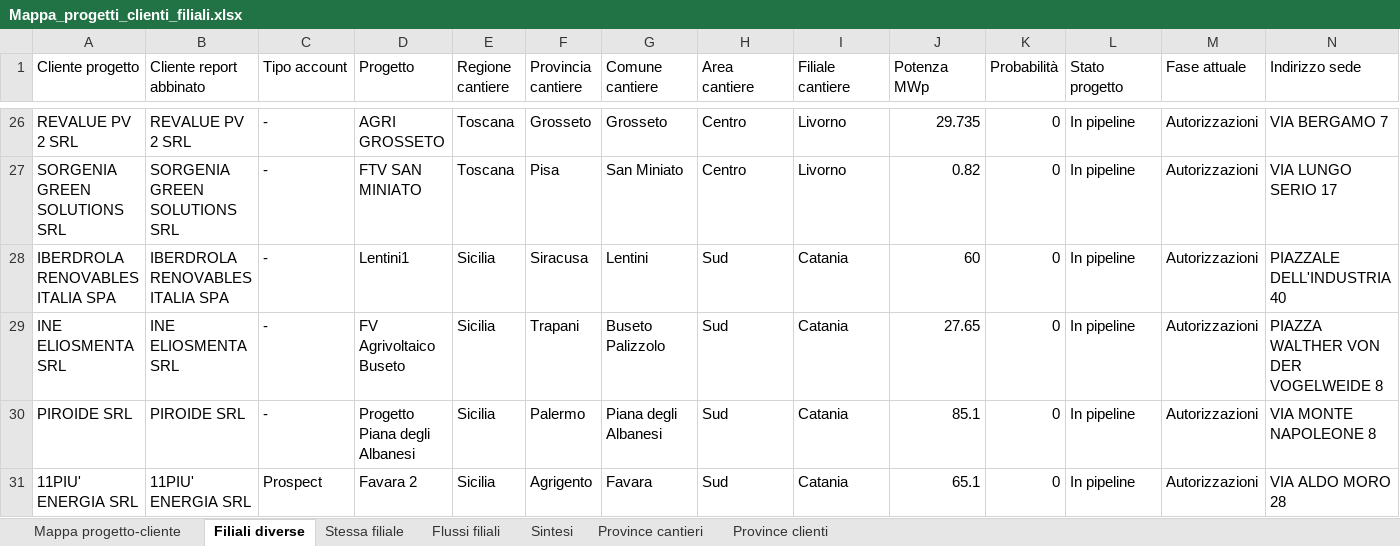
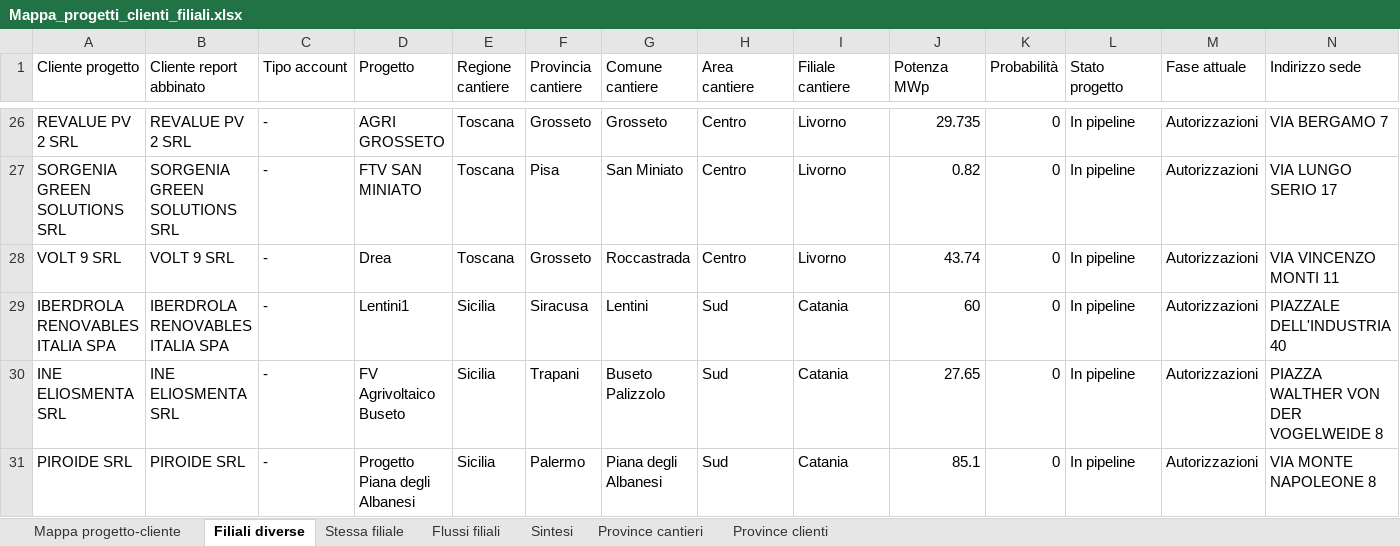
Before and after one commit to EmAnzi3/pv_echarts, an Excel workbook: output/Mappa_progetti_clienti_filiali.xlsx, sheet Filiali diverse, drawn as a sheet; only a part is shown, gaps mark what is left out; the shorter side is filled out with more unchanged rows; values as stored, in another font and other column widths than the file's, no borders; rows hold the shown columns only; the diff names each change by its address in the sheet, - before the commit and + after, or states it on an @@ line.

```diff
--- a/output/Mappa_progetti_clienti_filiali.xlsx (sheet Filiali diverse)
+++ b/output/Mappa_progetti_clienti_filiali.xlsx (sheet Filiali diverse)
+row 28: VOLT 9 SRL | VOLT 9 SRL | - | Drea | Toscana | Grosseto | Roccastrada | Centro | Livorno | 43.74 | 0 | In pipeline | Autorizzazioni | VIA VINCENZO MONTI 11
```
Also changed, not shown: sheet Mappa progetto-cliente, sheet Province cantieri, sheet Flussi filiali, sheet Sintesi, sheet Province clienti, input/report_salesforce.xlsx, output/audit_abbinamenti.xlsx, 1 other file.
